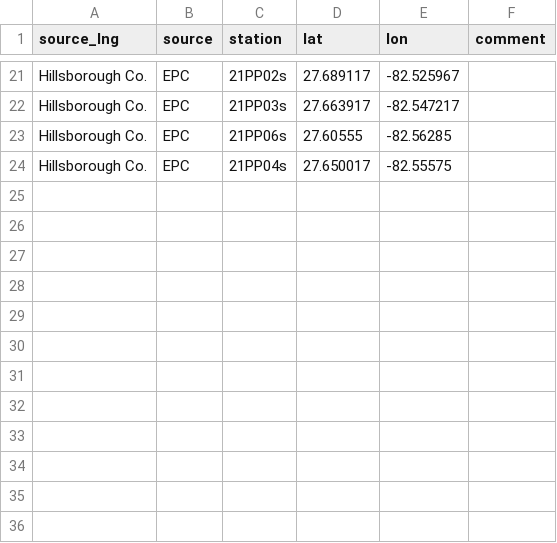
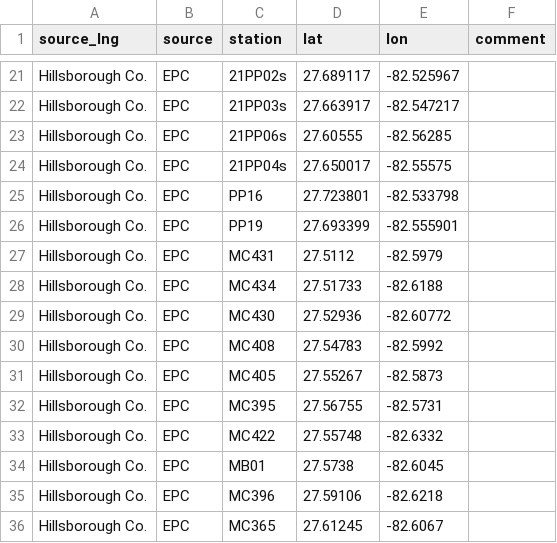
Before and after one commit to tbep-tech/piney-point, a CSV file: data/raw/epc_stations.csv, drawn as a sheet; only a part is shown, gaps mark what is left out; the diff names each change by its address in the sheet, - before the commit and + after, or states it on an @@ line.

```diff
--- a/data/raw/epc_stations.csv
+++ b/data/raw/epc_stations.csv
+row 25: Hillsborough Co. | EPC | PP16 | 27.723801 | -82.533798
+row 26: Hillsborough Co. | EPC | PP19 | 27.693399 | -82.555901
+row 27: Hillsborough Co. | EPC | MC431 | 27.5112 | -82.5979
+row 28: Hillsborough Co. | EPC | MC434 | 27.51733 | -82.6188
+row 29: Hillsborough Co. | EPC | MC430 | 27.52936 | -82.60772
+row 30: Hillsborough Co. | EPC | MC408 | 27.54783 | -82.5992
+row 31: Hillsborough Co. | EPC | MC405 | 27.55267 | -82.5873
+row 32: Hillsborough Co. | EPC | MC395 | 27.56755 | -82.5731
+row 33: Hillsborough Co. | EPC | MC422 | 27.55748 | -82.6332
+row 34: Hillsborough Co. | EPC | MB01 | 27.5738 | -82.6045
+row 35: Hillsborough Co. | EPC | MC396 | 27.59106 | -82.6218
+row 36: Hillsborough Co. | EPC | MC365 | 27.61245 | -82.6067
```
Also changed, not shown: data/raw/wq_stations_all.csv, 1 other file.
